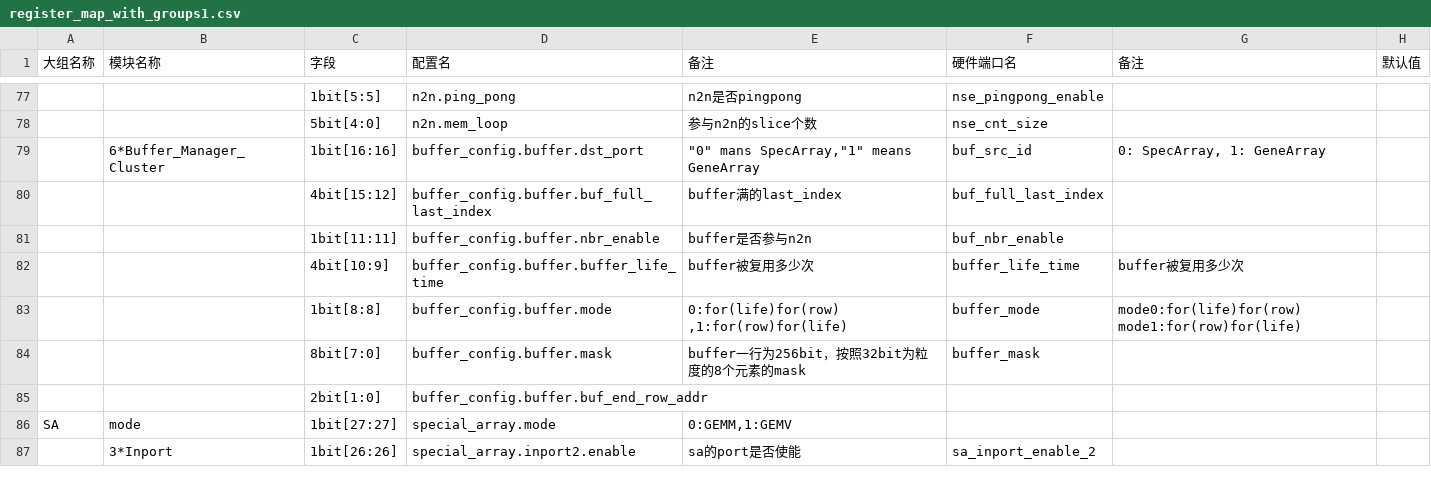
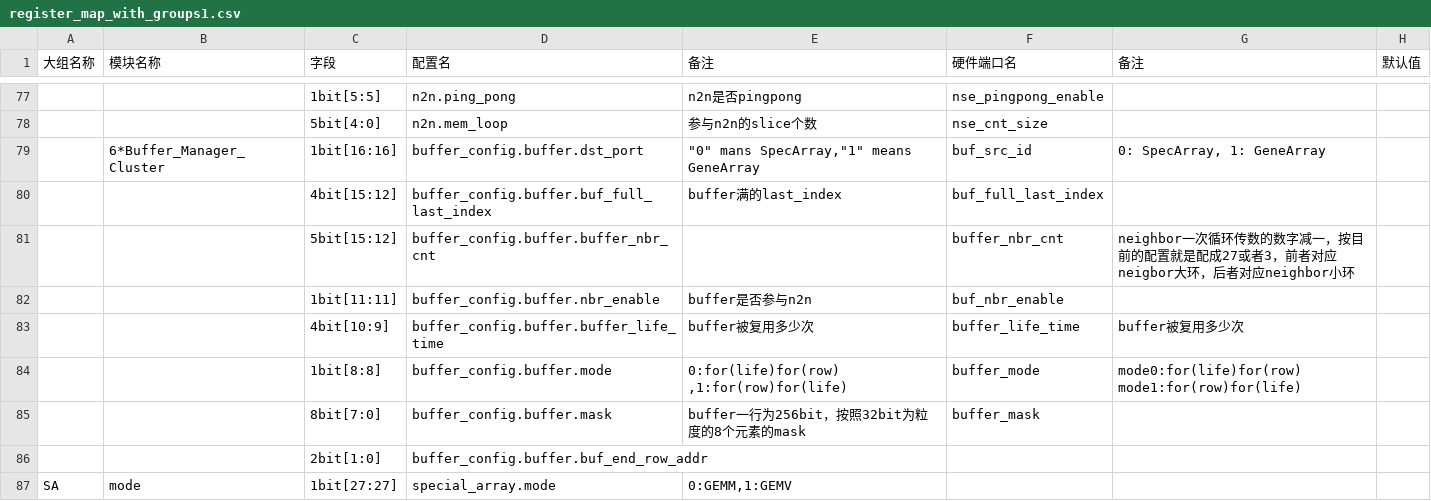
Before and after one commit to uSFrances/ndp-sim, a CSV file: model_execplan/config/register_map_with_groups1.csv, drawn as a sheet; only a part is shown, gaps mark what is left out; the shorter side is filled out with more unchanged rows; the diff names each change by its address in the sheet, - before the commit and + after, or states it on an @@ line.

Commit message:
更新 BufferConfig 类以支持邻居计数；优化 README 和配置文件，增强算子配置目录自动生成逻辑

```diff
--- a/model_execplan/config/register_map_with_groups1.csv
+++ b/model_execplan/config/register_map_with_groups1.csv
+row 81:  |  | 5bit[15:12] | buffer_config.buffer.buffer_nbr_cnt |  | buffer_nbr_cnt | neighbor一次循环传数的数字减一，按目前的配置就是配成27或者3，前者对应neigbor大环，后者对应neighbor小环
```
Also changed, not shown: model_execplan/config/config_output.csv, 4 other files.
